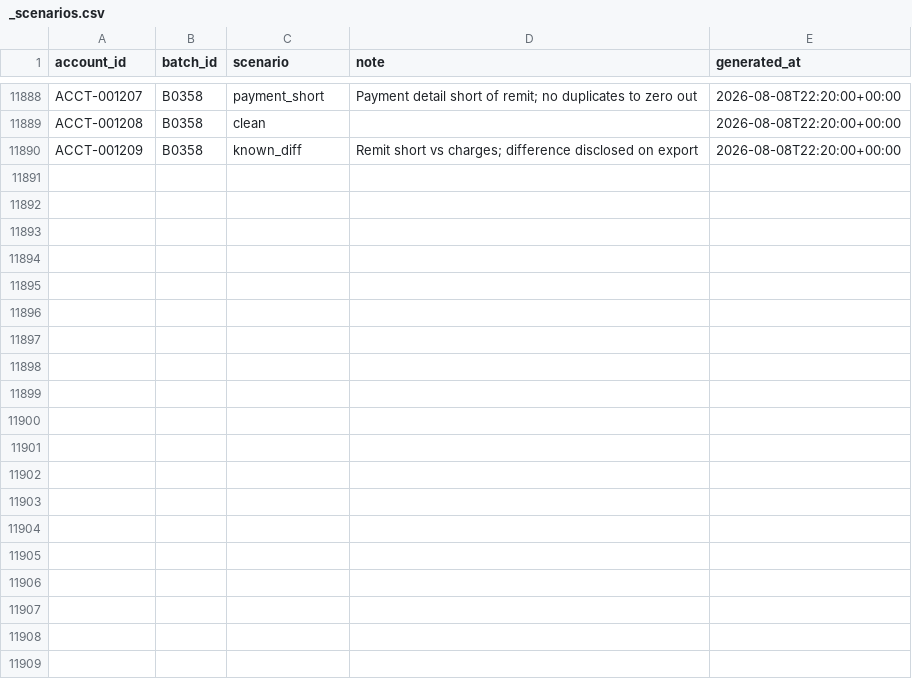
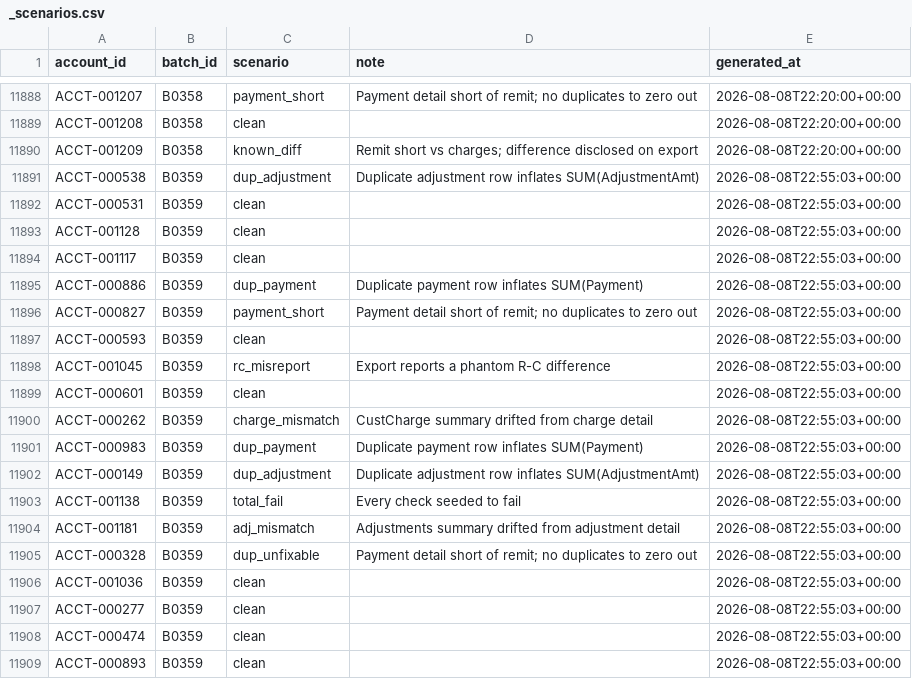
Before and after one commit to jelendu/remit-reconciliation-engine, a CSV file: data_gen/output/_scenarios.csv, drawn as a sheet; only a part is shown, gaps mark what is left out; the diff covers the shown part only.

```diff
--- a/data_gen/output/_scenarios.csv
+++ b/data_gen/output/_scenarios.csv
@@ -11890 +11890,20 @@ ACCT-001208,B0358,clean,,2026-08-08T22:20:00+00:00
 ACCT-001209,B0358,known_diff,Remit short vs charges; difference disclosed on export,2026-08-08T22:20:00+00:00
+ACCT-000538,B0359,dup_adjustment,Duplicate adjustment row inflates SUM(AdjustmentAmt),2026-08-08T22:55:03+00:00
+ACCT-000531,B0359,clean,,2026-08-08T22:55:03+00:00
+ACCT-001128,B0359,clean,,2026-08-08T22:55:03+00:00
+ACCT-001117,B0359,clean,,2026-08-08T22:55:03+00:00
+ACCT-000886,B0359,dup_payment,Duplicate payment row inflates SUM(Payment),2026-08-08T22:55:03+00:00
+ACCT-000827,B0359,payment_short,Payment detail short of remit; no duplicates to zero out,2026-08-08T22:55:03+00:00
+ACCT-000593,B0359,clean,,2026-08-08T22:55:03+00:00
+ACCT-001045,B0359,rc_misreport,Export reports a phantom R-C difference,2026-08-08T22:55:03+00:00
+ACCT-000601,B0359,clean,,2026-08-08T22:55:03+00:00
+ACCT-000262,B0359,charge_mismatch,CustCharge summary drifted from charge detail,2026-08-08T22:55:03+00:00
+ACCT-000983,B0359,dup_payment,Duplicate payment row inflates SUM(Payment),2026-08-08T22:55:03+00:00
+ACCT-000149,B0359,dup_adjustment,Duplicate adjustment row inflates SUM(AdjustmentAmt),2026-08-08T22:55:03+00:00
+ACCT-001138,B0359,total_fail,Every check seeded to fail,2026-08-08T22:55:03+00:00
+ACCT-001181,B0359,adj_mismatch,Adjustments summary drifted from adjustment detail,2026-08-08T22:55:03+00:00
+ACCT-000328,B0359,dup_unfixable,Payment detail short of remit; no duplicates to zero out,2026-08-08T22:55:03+00:00
+ACCT-001036,B0359,clean,,2026-08-08T22:55:03+00:00
+ACCT-000277,B0359,clean,,2026-08-08T22:55:03+00:00
+ACCT-000474,B0359,clean,,2026-08-08T22:55:03+00:00
+ACCT-000893,B0359,clean,,2026-08-08T22:55:03+00:00
```
Also changed, not shown: 13 added rows elsewhere in this file, data_gen/output/accounts.csv, data_gen/output/adjustments.csv, 17 other files.
